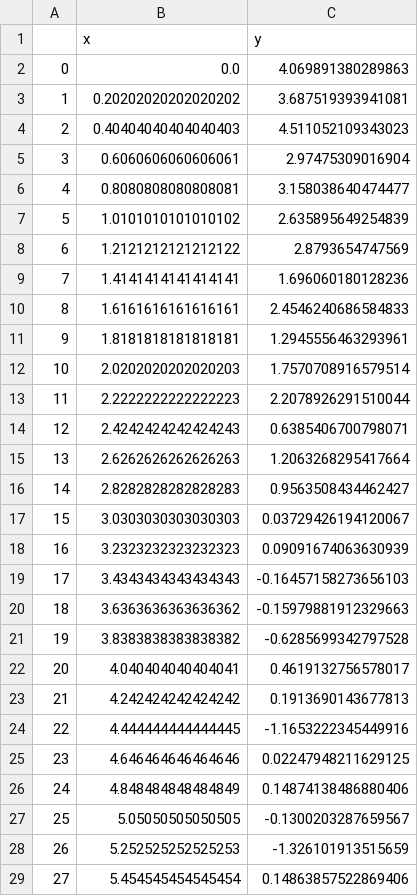
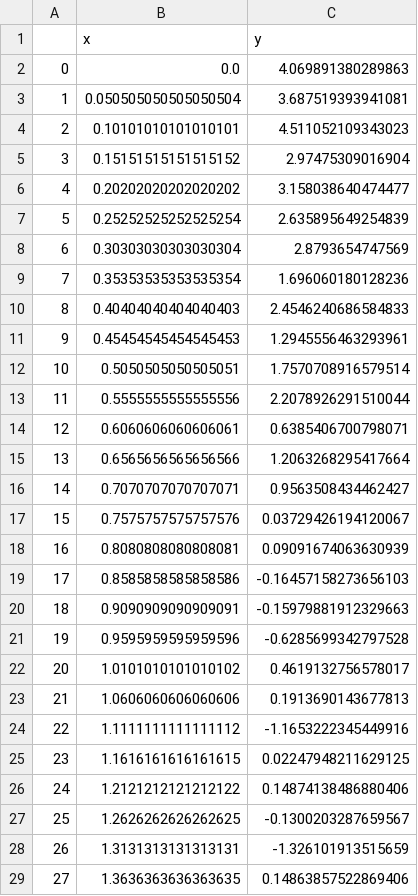
Before and after one commit to cikgufly/mydata, a CSV file: quadratic_data.csv, drawn as a sheet; only a part is shown; the diff covers the shown part only.

Commit message:
Add files via upload

```diff
--- a/quadratic_data.csv
+++ b/quadratic_data.csv
@@ -2,28 +2,28 @@
 0,0.0,4.069891380289863
-1,0.20202020202020202,3.687519393941081
-2,0.40404040404040403,4.511052109343023
-3,0.6060606060606061,2.97475309016904
-4,0.8080808080808081,3.158038640474477
-5,1.0101010101010102,2.635895649254839
-6,1.2121212121212122,2.8793654747569
-7,1.4141414141414141,1.696060180128236
-8,1.6161616161616161,2.4546240686584833
-9,1.8181818181818181,1.2945556463293961
-10,2.0202020202020203,1.7570708916579514
-11,2.2222222222222223,2.2078926291510044
-12,2.4242424242424243,0.6385406700798071
-13,2.6262626262626263,1.2063268295417664
-14,2.8282828282828283,0.9563508434462427
-15,3.0303030303030303,0.03729426194120067
-16,3.2323232323232323,0.09091674063630939
-17,3.4343434343434343,-0.16457158273656103
-18,3.6363636363636362,-0.15979881912329663
-19,3.8383838383838382,-0.6285699342797528
-20,4.040404040404041,0.4619132756578017
-21,4.242424242424242,0.1913690143677813
-22,4.444444444444445,-1.1653222345449916
-23,4.646464646464646,0.02247948211629125
-24,4.848484848484849,0.14874138486880406
-25,5.05050505050505,-0.1300203287659567
-26,5.252525252525253,-1.326101913515659
-27,5.454545454545454,0.14863857522869406
+1,0.050505050505050504,3.687519393941081
+2,0.10101010101010101,4.511052109343023
+3,0.15151515151515152,2.97475309016904
+4,0.20202020202020202,3.158038640474477
+5,0.25252525252525254,2.635895649254839
+6,0.30303030303030304,2.8793654747569
+7,0.35353535353535354,1.696060180128236
+8,0.40404040404040403,2.4546240686584833
+9,0.45454545454545453,1.2945556463293961
+10,0.5050505050505051,1.7570708916579514
+11,0.5555555555555556,2.2078926291510044
+12,0.6060606060606061,0.6385406700798071
+13,0.6565656565656566,1.2063268295417664
+14,0.7070707070707071,0.9563508434462427
+15,0.7575757575757576,0.03729426194120067
+16,0.8080808080808081,0.09091674063630939
+17,0.8585858585858586,-0.16457158273656103
+18,0.9090909090909091,-0.15979881912329663
+19,0.9595959595959596,-0.6285699342797528
+20,1.0101010101010102,0.4619132756578017
+21,1.0606060606060606,0.1913690143677813
+22,1.1111111111111112,-1.1653222345449916
+23,1.1616161616161615,0.02247948211629125
+24,1.2121212121212122,0.14874138486880406
+25,1.2626262626262625,-0.1300203287659567
+26,1.3131313131313131,-1.326101913515659
+27,1.3636363636363635,0.14863857522869406
```
Also changed, not shown: 72 edited cells elsewhere in this file.
